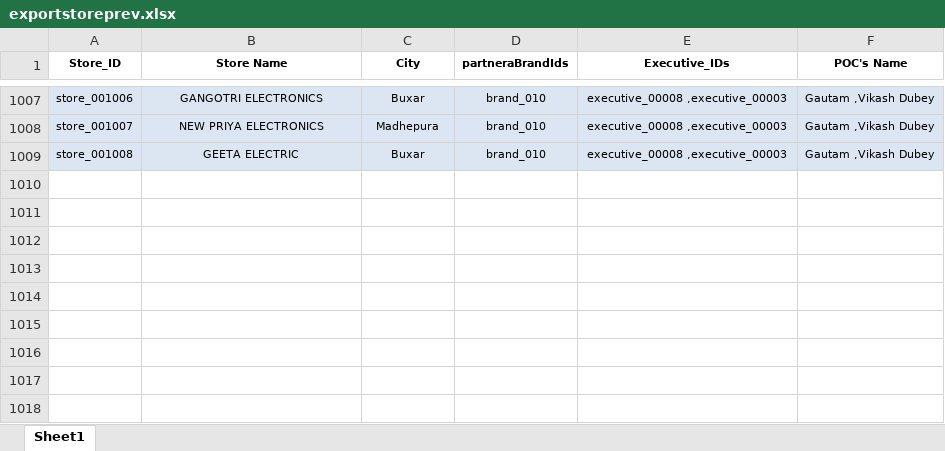
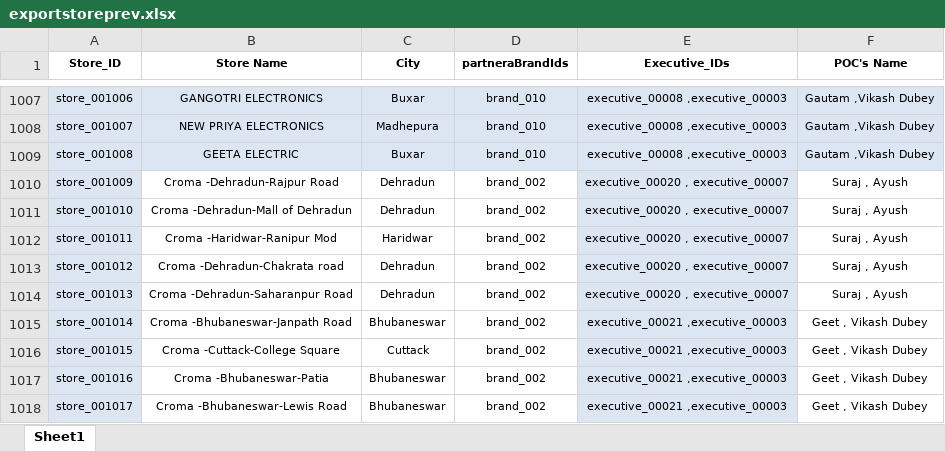
Before and after one commit to ArchitTiwari-max/Zopper, an Excel workbook: src/querryRunner/stores/exportstoreprev.xlsx, sheet Sheet1, drawn as a sheet; only a part is shown, gaps mark what is left out; values as stored, in another font and other column widths than the file's, no borders; conditional formats not drawn; the diff names each change by its address in the sheet, - before the commit and + after, or states it on an @@ line.

```diff
--- a/src/querryRunner/stores/exportstoreprev.xlsx (sheet Sheet1)
+++ b/src/querryRunner/stores/exportstoreprev.xlsx (sheet Sheet1)
+row 1010: store_001009 | Croma -Dehradun-Rajpur Road | Dehradun | brand_002 | executive_00020 , executive_00007 | Suraj , Ayush
+row 1011: store_001010 | Croma -Dehradun-Mall of Dehradun | Dehradun | brand_002 | executive_00020 , executive_00007 | Suraj , Ayush
+row 1012: store_001011 | Croma -Haridwar-Ranipur Mod | Haridwar | brand_002 | executive_00020 , executive_00007 | Suraj , Ayush
+row 1013: store_001012 | Croma -Dehradun-Chakrata road | Dehradun | brand_002 | executive_00020 , executive_00007 | Suraj , Ayush
+row 1014: store_001013 | Croma -Dehradun-Saharanpur Road | Dehradun | brand_002 | executive_00020 , executive_00007 | Suraj , Ayush
+row 1015: store_001014 | Croma -Bhubaneswar-Janpath Road | Bhubaneswar | brand_002 | executive_00021 ,executive_00003 | Geet , Vikash Dubey
+row 1016: store_001015 | Croma -Cuttack-College Square | Cuttack | brand_002 | executive_00021 ,executive_00003 | Geet , Vikash Dubey
+row 1017: store_001016 | Croma -Bhubaneswar-Patia | Bhubaneswar | brand_002 | executive_00021 ,executive_00003 | Geet , Vikash Dubey
+row 1018: store_001017 | Croma -Bhubaneswar-Lewis Road | Bhubaneswar | brand_002 | executive_00021 ,executive_00003 | Geet , Vikash Dubey
```
Also changed, not shown: src/querryRunner/stores/exportstore.xlsx.
